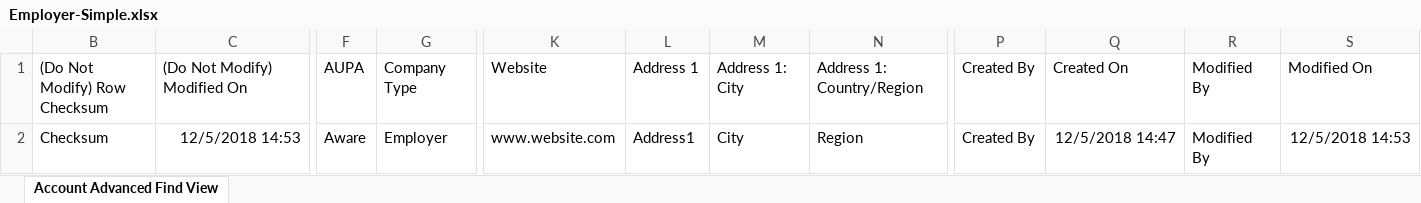
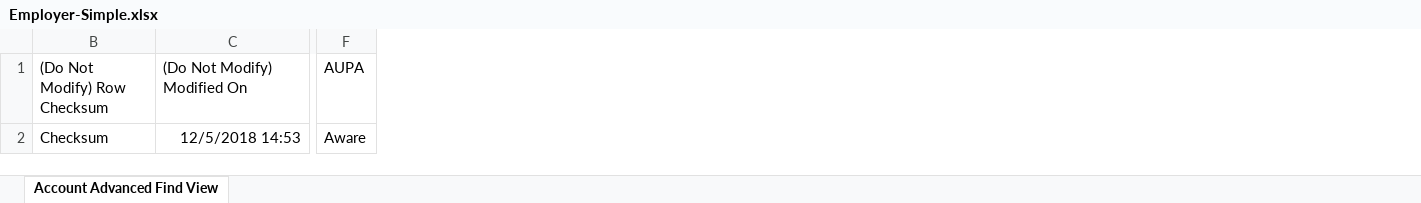
Before and after one commit to SkillsFundingAgency/tl-matching, an Excel workbook: src/Sfa.Tl.Matching.FileReader.Excel.IntegrationTests/Employer/Employer-Simple.xlsx, sheet Account Advanced Find View, drawn as a sheet; only a part is shown, gaps mark what is left out; values as stored, in another font and other column widths than the file's, no borders; table styles not drawn; the diff names each change by its address in the sheet, - before the commit and + after, or states it on an @@ line.

Commit message:
Functions DI and AutoMapper Update Employer excel data Remove QueueStorageConnectionString

```diff
--- a/src/Sfa.Tl.Matching.FileReader.Excel.IntegrationTests/Employer/Employer-Simple.xlsx (sheet Account Advanced Find View)
+++ b/src/Sfa.Tl.Matching.FileReader.Excel.IntegrationTests/Employer/Employer-Simple.xlsx (sheet Account Advanced Find View)
-column G, rows 1-2: Company Type | Employer
-column K, rows 1-2: Website | www.website.com
-column L, rows 1-2: Address 1 | Address1
-column M, rows 1-2: Address 1: City | City
-column N, rows 1-2: Address 1: Country/Region | Region
-column P, rows 1-2: Created By | Created By
-column Q, rows 1-2: Created On | 12/5/2018 14:47
-column R, rows 1-2: Modified By | Modified By
-column S, rows 1-2: Modified On | 12/5/2018 14:53
```
Also changed, not shown: 13 other files.
